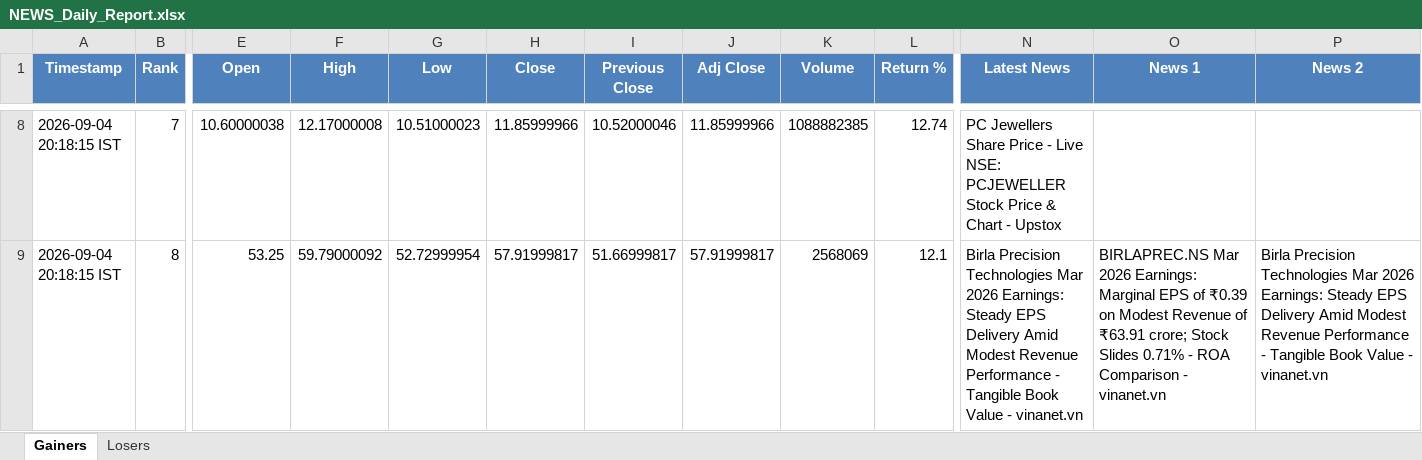
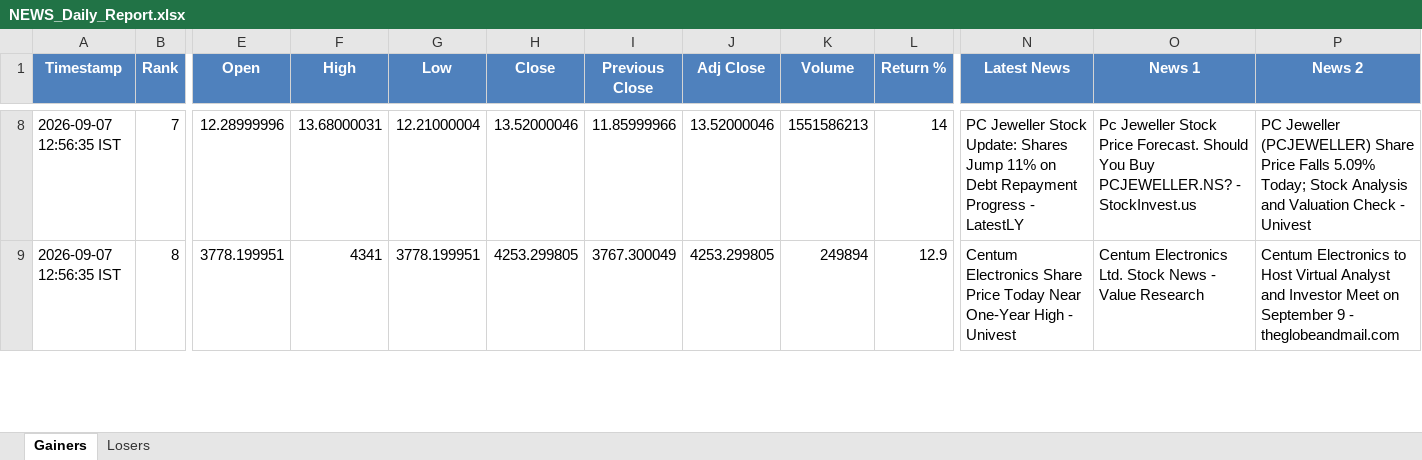
Before and after one commit to PavanSaiNekkala/News_Dividend_Fetcher, an Excel workbook: NEWS_Daily_Report/output/latest/NEWS_Daily_Report.xlsx, sheet Gainers, drawn as a sheet; only a part is shown, gaps mark what is left out; values as stored, in another font and other column widths than the file's, no borders; the diff covers the shown part only; the diff names each change by its address in the sheet, - before the commit and + after, or states it on an @@ line.

```diff
--- a/NEWS_Daily_Report/output/latest/NEWS_Daily_Report.xlsx (sheet Gainers)
+++ b/NEWS_Daily_Report/output/latest/NEWS_Daily_Report.xlsx (sheet Gainers)
-A8:A9 (Timestamp): 2026-09-04 20:18:15 IST
+A8:A9 (Timestamp): 2026-09-07 12:56:35 IST
-E8 (Open): 10.60000038
+E8 (Open): 12.28999996
-F8 (High): 12.17000008
+F8 (High): 13.68000031
-G8 (Low): 10.51000023
+G8 (Low): 12.21000004
-H8 (Close): 11.85999966
+H8 (Close): 13.52000046
-I8 (Previous Close): 10.52000046
+I8 (Previous Close): 11.85999966
-J8 (Adj Close): 11.85999966
+J8 (Adj Close): 13.52000046
-K8 (Volume): 1088882385
+K8 (Volume): 1551586213
-L8 (Return %): 12.74
+L8 (Return %): 14
-N8 (Latest News): PC Jewellers Share Price - Live NSE: PCJEWELLER Stock Price & Chart - Upstox
+N8 (Latest News): PC Jeweller Stock Update: Shares Jump 11% on Debt Repayment Progress - LatestLY
-O8 (News 1): (empty)
+O8 (News 1): Pc Jeweller Stock Price Forecast. Should You Buy PCJEWELLER.NS? - StockInvest.us
-P8 (News 2): (empty)
+P8 (News 2): PC Jeweller (PCJEWELLER) Share Price Falls 5.09% Today; Stock Analysis and Valuation Check - Univest
-E9 (Open): 53.25
+E9 (Open): 3778.199951
-F9 (High): 59.79000092
+F9 (High): 4341
-G9 (Low): 52.72999954
+G9 (Low): 3778.199951
-H9 (Close): 57.91999817
+H9 (Close): 4253.299805
-I9 (Previous Close): 51.66999817
+I9 (Previous Close): 3767.300049
-J9 (Adj Close): 57.91999817
+J9 (Adj Close): 4253.299805
-K9 (Volume): 2568069
+K9 (Volume): 249894
-L9 (Return %): 12.1
+L9 (Return %): 12.9
-N9 (Latest News): Birla Precision Technologies Mar 2026 Earnings: Steady EPS Delivery Amid Modest Revenue Performance - Tangible Book Value - vinanet.vn
+N9 (Latest News): Centum Electronics Share Price Today Near One-Year High - Univest
-O9 (News 1): BIRLAPREC.NS Mar 2026 Earnings: Marginal EPS of ₹0.39 on Modest Revenue of ₹63.91 crore; Stock Slides 0.71% - ROA Comparison - vinanet.vn
+O9 (News 1): Centum Electronics Ltd. Stock News - Value Research
-P9 (News 2): Birla Precision Technologies Mar 2026 Earnings: Steady EPS Delivery Amid Modest Revenue Performance - Tangible Book Value - vinanet.vn
+P9 (News 2): Centum Electronics to Host Virtual Analyst and Investor Meet on September 9 - theglobeandmail.com
```
Also changed, not shown: 291 edited cells elsewhere in this sheet, sheet Losers, NEWS_Daily_Report/output/history/NEWS_Daily_Report_History.xlsx.
